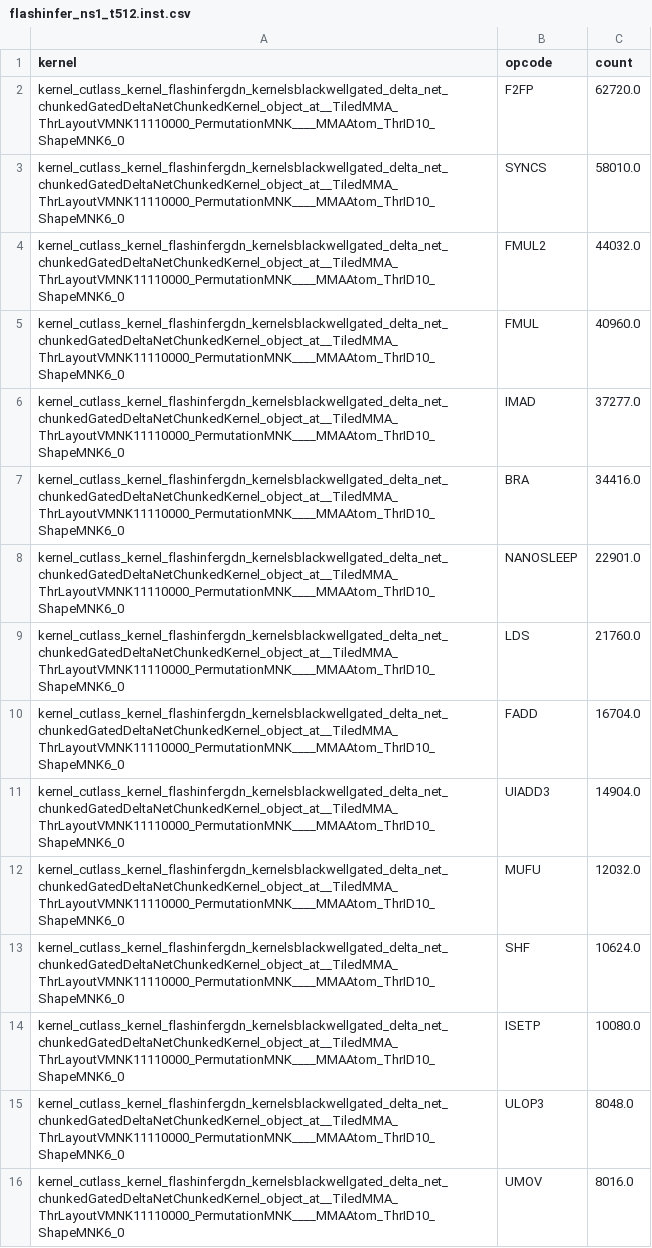
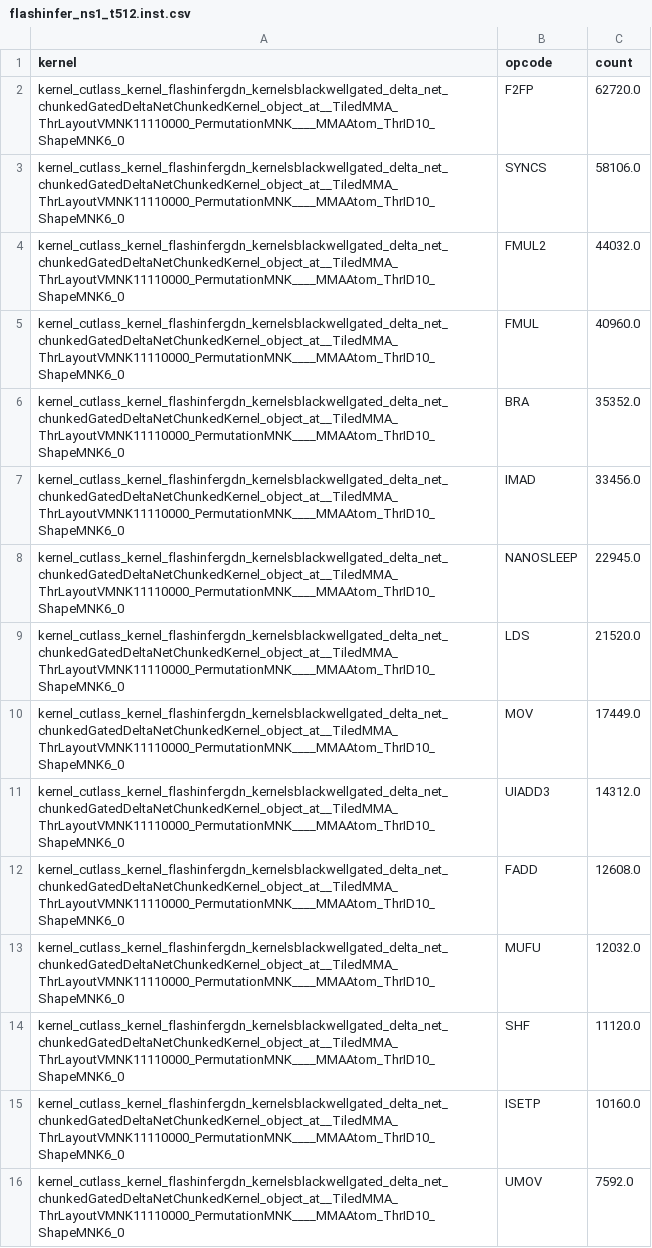
Before and after one commit to spectrometerHBH/TIRx-kernels, a CSV file: tirx_kernels/experimental/nymph-rust/bench/ncu_data/flashinfer_ns1_t512.inst.csv, drawn as a sheet; only a part is shown; the diff covers the shown part only.

Commit message:
perf(kernel): Wave-3 cut 1 — tile-op emission form for the gdn staging/epi loops
Kernel-body cut from the SASS-attributed queue (WAVE3_QUEUE.md progress
log): s_s state cvt+store now uses wide Tx.wg.cast + Tx.wg.copy row
stores (STS.128); per-chunk gating fragments (CG0 t_frag/t_beta shared
T-pairwise build, CG1 dexp2/kgate2) eliminate per-element exp2. Skipped
with reasons recorded: v_s/o_inter ldmatrix (needs an IR u32->bf16 reg
reinterpret), (64,*)-row wide stores (emitter TidInWg expansion
mismatch). Trap found+fixed: RegLoad from a REG tensor is a codegen
no-op — fragment reads must go through slice operands of the arith op.

A/B (t2048 compute region, spin excluded): LDL 112,680->13,088 (-88%),
MUFU 163,296->38,304 (-77%), LDS -33%, STS -13%, FADD -28%, PRMT -43%;
IMAD-family +270K (fragment-build point loads + wg.copy tile address
overhead — next target); FMUL2 still 0 (needs full-fragment tile ops).
Bench fi/nymph (rounds=5, all 6 shapes, oracle-cos 1.0000): ns1_t64
0.605->0.684, t512 0.225->0.257, t2048 0.181->0.206, ns20_t192
0.360->0.439, ns48_t64 0.618->0.665, v_70_130 0.275->0.294.
Gates: value sim 67 + compile gate + GPU cosine >= 0.999 all green.
Committed as a preservation checkpoint by the main session after the
working agent was stopped for a goal reset.

```diff
--- a/tirx_kernels/experimental/nymph-rust/bench/ncu_data/flashinfer_ns1_t512.inst.csv
+++ b/tirx_kernels/experimental/nymph-rust/bench/ncu_data/flashinfer_ns1_t512.inst.csv
@@ -2,15 +2,15 @@ kernel,opcode,count
 kernel_cutlass_kernel_flashinfergdn_kernelsblackwellgated_delta_net_chunkedGatedDeltaNetChunkedKernel_object_at__TiledMMA_ThrLayoutVMNK11110000_PermutationMNK____MMAAtom_ThrID10_ShapeMNK6_0,F2FP,62720.0
-kernel_cutlass_kernel_flashinfergdn_kernelsblackwellgated_delta_net_chunkedGatedDeltaNetChunkedKernel_object_at__TiledMMA_ThrLayoutVMNK11110000_PermutationMNK____MMAAtom_ThrID10_ShapeMNK6_0,SYNCS,58010.0
+kernel_cutlass_kernel_flashinfergdn_kernelsblackwellgated_delta_net_chunkedGatedDeltaNetChunkedKernel_object_at__TiledMMA_ThrLayoutVMNK11110000_PermutationMNK____MMAAtom_ThrID10_ShapeMNK6_0,SYNCS,58106.0
 kernel_cutlass_kernel_flashinfergdn_kernelsblackwellgated_delta_net_chunkedGatedDeltaNetChunkedKernel_object_at__TiledMMA_ThrLayoutVMNK11110000_PermutationMNK____MMAAtom_ThrID10_ShapeMNK6_0,FMUL2,44032.0
 kernel_cutlass_kernel_flashinfergdn_kernelsblackwellgated_delta_net_chunkedGatedDeltaNetChunkedKernel_object_at__TiledMMA_ThrLayoutVMNK11110000_PermutationMNK____MMAAtom_ThrID10_ShapeMNK6_0,FMUL,40960.0
-kernel_cutlass_kernel_flashinfergdn_kernelsblackwellgated_delta_net_chunkedGatedDeltaNetChunkedKernel_object_at__TiledMMA_ThrLayoutVMNK11110000_PermutationMNK____MMAAtom_ThrID10_ShapeMNK6_0,IMAD,37277.0
-kernel_cutlass_kernel_flashinfergdn_kernelsblackwellgated_delta_net_chunkedGatedDeltaNetChunkedKernel_object_at__TiledMMA_ThrLayoutVMNK11110000_PermutationMNK____MMAAtom_ThrID10_ShapeMNK6_0,BRA,34416.0
-kernel_cutlass_kernel_flashinfergdn_kernelsblackwellgated_delta_net_chunkedGatedDeltaNetChunkedKernel_object_at__TiledMMA_ThrLayoutVMNK11110000_PermutationMNK____MMAAtom_ThrID10_ShapeMNK6_0,NANOSLEEP,22901.0
-kernel_cutlass_kernel_flashinfergdn_kernelsblackwellgated_delta_net_chunkedGatedDeltaNetChunkedKernel_object_at__TiledMMA_ThrLayoutVMNK11110000_PermutationMNK____MMAAtom_ThrID10_ShapeMNK6_0,LDS,21760.0
-kernel_cutlass_kernel_flashinfergdn_kernelsblackwellgated_delta_net_chunkedGatedDeltaNetChunkedKernel_object_at__TiledMMA_ThrLayoutVMNK11110000_PermutationMNK____MMAAtom_ThrID10_ShapeMNK6_0,FADD,16704.0
-kernel_cutlass_kernel_flashinfergdn_kernelsblackwellgated_delta_net_chunkedGatedDeltaNetChunkedKernel_object_at__TiledMMA_ThrLayoutVMNK11110000_PermutationMNK____MMAAtom_ThrID10_ShapeMNK6_0,UIADD3,14904.0
+kernel_cutlass_kernel_flashinfergdn_kernelsblackwellgated_delta_net_chunkedGatedDeltaNetChunkedKernel_object_at__TiledMMA_ThrLayoutVMNK11110000_PermutationMNK____MMAAtom_ThrID10_ShapeMNK6_0,BRA,35352.0
+kernel_cutlass_kernel_flashinfergdn_kernelsblackwellgated_delta_net_chunkedGatedDeltaNetChunkedKernel_object_at__TiledMMA_ThrLayoutVMNK11110000_PermutationMNK____MMAAtom_ThrID10_ShapeMNK6_0,IMAD,33456.0
+kernel_cutlass_kernel_flashinfergdn_kernelsblackwellgated_delta_net_chunkedGatedDeltaNetChunkedKernel_object_at__TiledMMA_ThrLayoutVMNK11110000_PermutationMNK____MMAAtom_ThrID10_ShapeMNK6_0,NANOSLEEP,22945.0
+kernel_cutlass_kernel_flashinfergdn_kernelsblackwellgated_delta_net_chunkedGatedDeltaNetChunkedKernel_object_at__TiledMMA_ThrLayoutVMNK11110000_PermutationMNK____MMAAtom_ThrID10_ShapeMNK6_0,LDS,21520.0
+kernel_cutlass_kernel_flashinfergdn_kernelsblackwellgated_delta_net_chunkedGatedDeltaNetChunkedKernel_object_at__TiledMMA_ThrLayoutVMNK11110000_PermutationMNK____MMAAtom_ThrID10_ShapeMNK6_0,MOV,17449.0
+kernel_cutlass_kernel_flashinfergdn_kernelsblackwellgated_delta_net_chunkedGatedDeltaNetChunkedKernel_object_at__TiledMMA_ThrLayoutVMNK11110000_PermutationMNK____MMAAtom_ThrID10_ShapeMNK6_0,UIADD3,14312.0
+kernel_cutlass_kernel_flashinfergdn_kernelsblackwellgated_delta_net_chunkedGatedDeltaNetChunkedKernel_object_at__TiledMMA_ThrLayoutVMNK11110000_PermutationMNK____MMAAtom_ThrID10_ShapeMNK6_0,FADD,12608.0
 kernel_cutlass_kernel_flashinfergdn_kernelsblackwellgated_delta_net_chunkedGatedDeltaNetChunkedKernel_object_at__TiledMMA_ThrLayoutVMNK11110000_PermutationMNK____MMAAtom_ThrID10_ShapeMNK6_0,MUFU,12032.0
-kernel_cutlass_kernel_flashinfergdn_kernelsblackwellgated_delta_net_chunkedGatedDeltaNetChunkedKernel_object_at__TiledMMA_ThrLayoutVMNK11110000_PermutationMNK____MMAAtom_ThrID10_ShapeMNK6_0,SHF,10624.0
-kernel_cutlass_kernel_flashinfergdn_kernelsblackwellgated_delta_net_chunkedGatedDeltaNetChunkedKernel_object_at__TiledMMA_ThrLayoutVMNK11110000_PermutationMNK____MMAAtom_ThrID10_ShapeMNK6_0,ISETP,10080.0
-kernel_cutlass_kernel_flashinfergdn_kernelsblackwellgated_delta_net_chunkedGatedDeltaNetChunkedKernel_object_at__TiledMMA_ThrLayoutVMNK11110000_PermutationMNK____MMAAtom_ThrID10_ShapeMNK6_0,ULOP3,8048.0
-kernel_cutlass_kernel_flashinfergdn_kernelsblackwellgated_delta_net_chunkedGatedDeltaNetChunkedKernel_object_at__TiledMMA_ThrLayoutVMNK11110000_PermutationMNK____MMAAtom_ThrID10_ShapeMNK6_0,UMOV,8016.0
+kernel_cutlass_kernel_flashinfergdn_kernelsblackwellgated_delta_net_chunkedGatedDeltaNetChunkedKernel_object_at__TiledMMA_ThrLayoutVMNK11110000_PermutationMNK____MMAAtom_ThrID10_ShapeMNK6_0,SHF,11120.0
+kernel_cutlass_kernel_flashinfergdn_kernelsblackwellgated_delta_net_chunkedGatedDeltaNetChunkedKernel_object_at__TiledMMA_ThrLayoutVMNK11110000_PermutationMNK____MMAAtom_ThrID10_ShapeMNK6_0,ISETP,10160.0
+kernel_cutlass_kernel_flashinfergdn_kernelsblackwellgated_delta_net_chunkedGatedDeltaNetChunkedKernel_object_at__TiledMMA_ThrLayoutVMNK11110000_PermutationMNK____MMAAtom_ThrID10_ShapeMNK6_0,UMOV,7592.0
```
Also changed, not shown: 21 added rows, 18 removed rows and 9 edited cells elsewhere in this file, tirx_kernels/experimental/nymph-rust/bench/ncu_data/flashinfer_ns1_t512.mem.csv, 13 other files.
